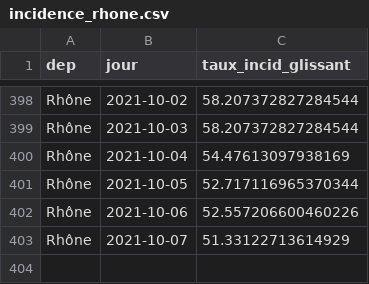
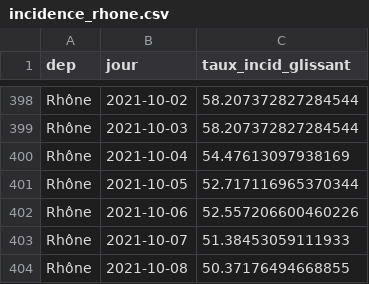
Before and after one commit to martiblc/covid-data-auto, a CSV file: data/incidence_rhone.csv, drawn as a sheet; only a part is shown, gaps mark what is left out.

```diff
--- a/data/incidence_rhone.csv
+++ b/data/incidence_rhone.csv
@@ -402,2 +402,3 @@ Rhône,2021-10-05,52.717116965370344
 Rhône,2021-10-06,52.557206600460226
-Rhône,2021-10-07,51.33122713614929
+Rhône,2021-10-07,51.38453059111933
+Rhône,2021-10-08,50.37176494668855
```
Also changed, not shown: data/incidence_rhone_age.csv, data/positivite_france.csv, 13 other files.
